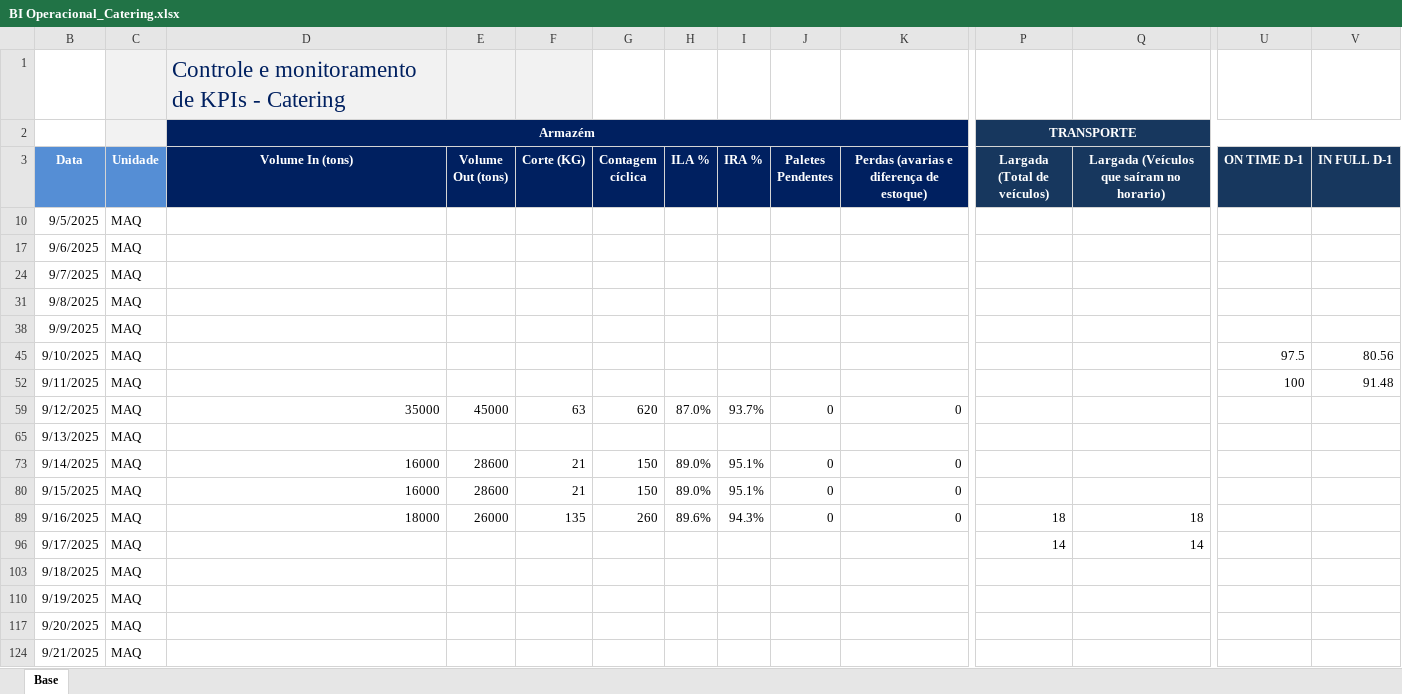
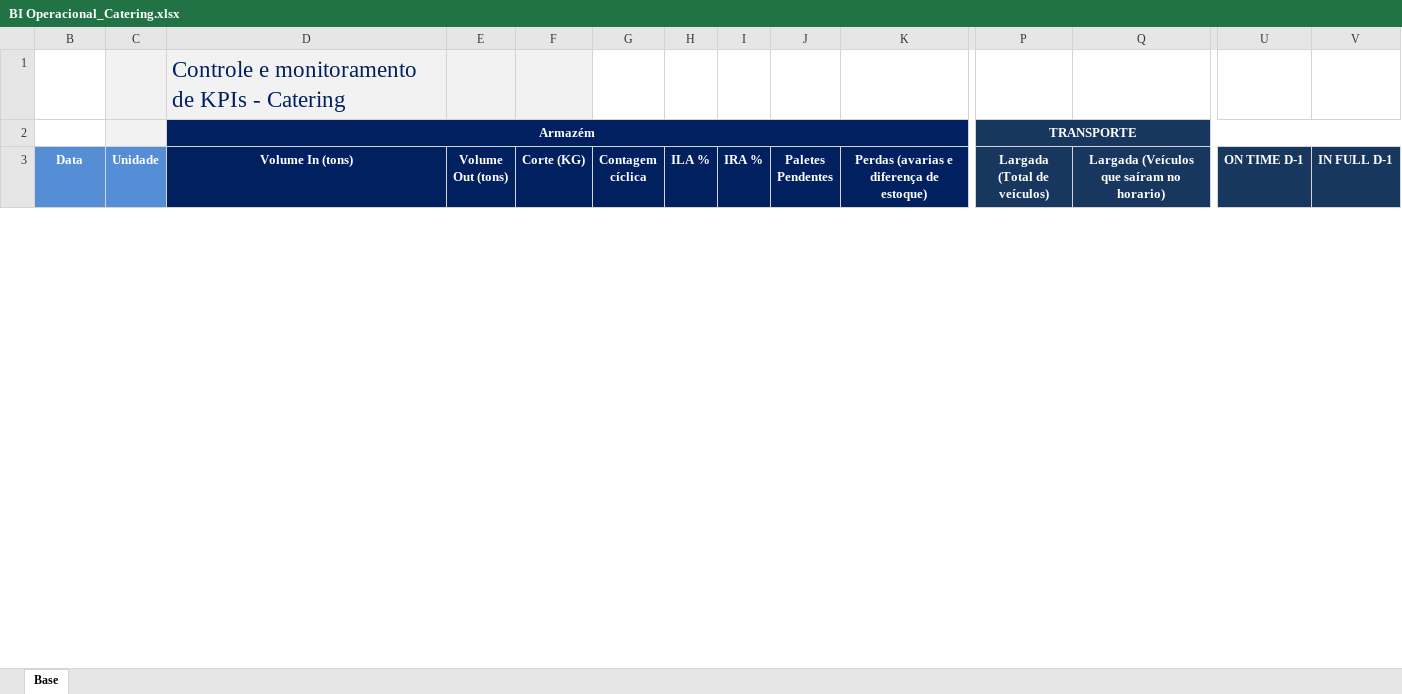
Before and after one commit to superfriokpis/catering, an Excel workbook: data/BI Operacional_Catering.xlsx, sheet Base, drawn as a sheet; only a part is shown, gaps mark what is left out; values as stored, in another font and other column widths than the file's, no borders; charts and pictures not drawn; removed rows and columns are numbered as before the commit, all else as after; rows hold the shown columns only; the diff covers the shown part only; the diff names each change by its address in the sheet, - before the commit and + after, or states it on an @@ line.

Commit message:
Add files via upload

```diff
--- a/data/BI Operacional_Catering.xlsx (sheet Base)
+++ b/data/BI Operacional_Catering.xlsx (sheet Base)
@@ row 10 hidden: 9/5/2025 | MAQ @@
@@ row 17 hidden: 9/6/2025 | MAQ @@
@@ row 24 hidden: 9/7/2025 | MAQ @@
@@ row 31 hidden: 9/8/2025 | MAQ @@
@@ row 38 hidden: 9/9/2025 | MAQ @@
@@ row 45 hidden: 9/10/2025 | MAQ |  |  |  |  |  |  |  |  |  |  | 97.5 | 80.56 @@
@@ row 52 hidden: 9/11/2025 | MAQ |  |  |  |  |  |  |  |  |  |  | 100 | 91.48 @@
@@ row 59 hidden: 9/12/2025 | MAQ | 35000 | 45000 | 63 | 620 | 87.0% | 93.7% | 0 | 0 @@
@@ row 65 hidden: 9/13/2025 | MAQ @@
@@ row 73 hidden: 9/14/2025 | MAQ | 16000 | 28600 | 21 | 150 | 89.0% | 95.1% | 0 | 0 @@
@@ row 80 hidden: 9/15/2025 | MAQ | 16000 | 28600 | 21 | 150 | 89.0% | 95.1% | 0 | 0 @@
@@ row 89 hidden: 9/16/2025 | MAQ | 18000 | 26000 | 135 | 260 | 89.6% | 94.3% | 0 | 0 | 18 | 18 @@
@@ row 96 hidden: 9/17/2025 | MAQ |  |  |  |  |  |  |  |  | 14 | 14 @@
@@ row 103 hidden: 9/18/2025 | MAQ @@
@@ row 110 hidden: 9/19/2025 | MAQ @@
@@ row 117 hidden: 9/20/2025 | MAQ @@
@@ row 124 hidden: 9/21/2025 | MAQ @@
```
Also changed, not shown: 102 hidden or unhidden rows elsewhere in this sheet, hidden cells.
